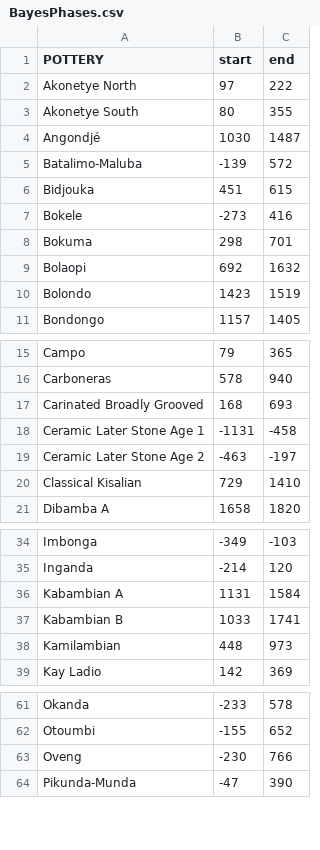
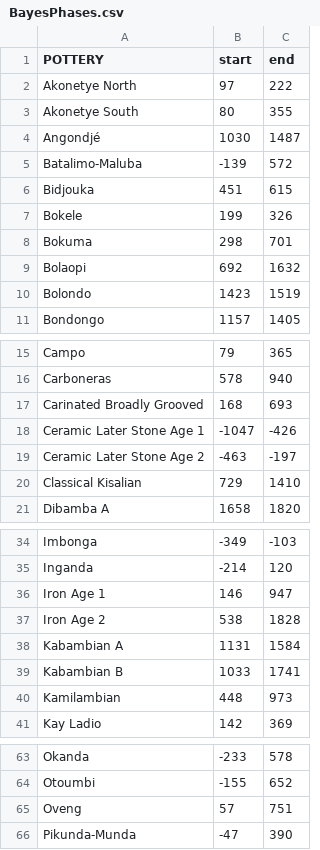
Before and after one commit to dirkseidensticker/aSCAC, a CSV file: BayesPhases.csv, drawn as a sheet; only a part is shown, gaps mark what is left out.

Commit message:
rerun Bayes script

```diff
--- a/BayesPhases.csv
+++ b/BayesPhases.csv
@@ -6,3 +6,3 @@
 "Bidjouka",451,615
-"Bokele",-273,416
+"Bokele",199,326
 "Bokuma",298,701
@@ -17,3 +17,3 @@
 "Carinated Broadly Grooved",168,693
-"Ceramic Later Stone Age 1",-1131,-458
+"Ceramic Later Stone Age 1",-1047,-426
 "Ceramic Later Stone Age 2",-463,-197
@@ -35,2 +35,4 @@
 "Inganda",-214,120
+"Iron Age 1",146,947
+"Iron Age 2",538,1828
 "Kabambian A",1131,1584
@@ -62,3 +64,3 @@
 "Otoumbi",-155,652
-"Oveng",-230,766
+"Oveng",57,751
 "Pikunda-Munda",-47,390
```
Also changed, not shown: 2 other files.
